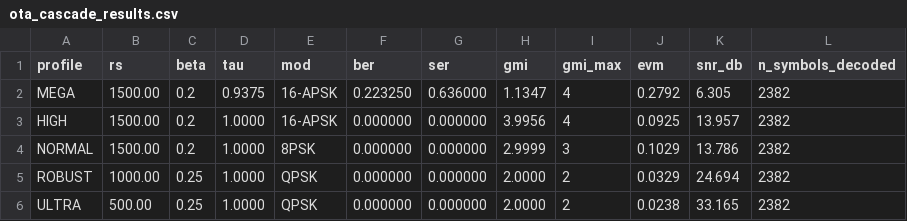
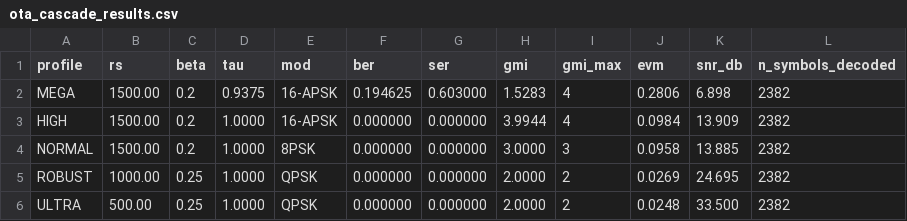
Before and after one commit to hb9tob/NewModem, a CSV file: results/apsk16_ftn/ota/ota_cascade_results.csv, drawn as a sheet.

```diff
--- a/results/apsk16_ftn/ota/ota_cascade_results.csv
+++ b/results/apsk16_ftn/ota/ota_cascade_results.csv
@@ -1,6 +1,6 @@
 profile,rs,beta,tau,mod,ber,ser,gmi,gmi_max,evm,snr_db,n_symbols_decoded
-MEGA,1500.00,0.2,0.9375,16-APSK,0.223250,0.636000,1.1347,4,0.2792,6.305,2382
-HIGH,1500.00,0.2,1.0000,16-APSK,0.000000,0.000000,3.9956,4,0.0925,13.957,2382
-NORMAL,1500.00,0.2,1.0000,8PSK,0.000000,0.000000,2.9999,3,0.1029,13.786,2382
-ROBUST,1000.00,0.25,1.0000,QPSK,0.000000,0.000000,2.0000,2,0.0329,24.694,2382
-ULTRA,500.00,0.25,1.0000,QPSK,0.000000,0.000000,2.0000,2,0.0238,33.165,2382
+MEGA,1500.00,0.2,0.9375,16-APSK,0.194625,0.603000,1.5283,4,0.2806,6.898,2382
+HIGH,1500.00,0.2,1.0000,16-APSK,0.000000,0.000000,3.9944,4,0.0984,13.909,2382
+NORMAL,1500.00,0.2,1.0000,8PSK,0.000000,0.000000,3.0000,3,0.0958,13.885,2382
+ROBUST,1000.00,0.25,1.0000,QPSK,0.000000,0.000000,2.0000,2,0.0269,24.695,2382
+ULTRA,500.00,0.25,1.0000,QPSK,0.000000,0.000000,2.0000,2,0.0248,33.500,2382
```
Also changed, not shown: 6 other files.
